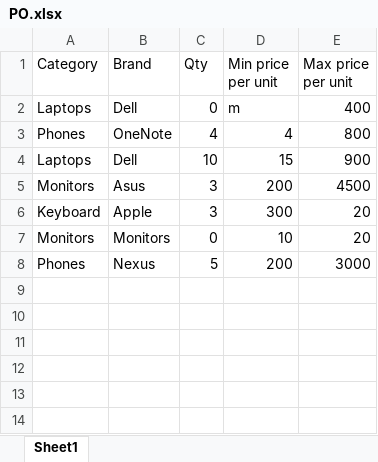
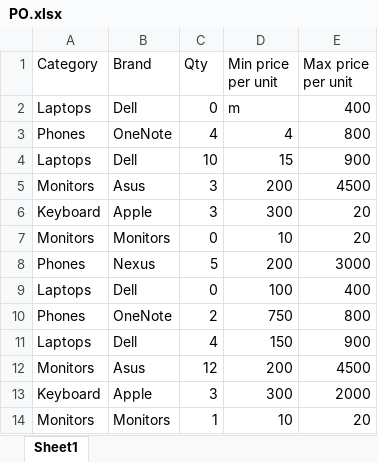
Before and after one commit to Szilard7593/UBBAutomatify_BarthaSzilard, an Excel workbook: Data/PO.xlsx, sheet Sheet1, drawn as a sheet; values as stored, in another font and other column widths than the file's, no borders; the diff names each change by its address in the sheet, - before the commit and + after, or states it on an @@ line.

```diff
--- a/Data/PO.xlsx (sheet Sheet1)
+++ b/Data/PO.xlsx (sheet Sheet1)
+row 9: Laptops | Dell | 0 | 100 | 400
+row 10: Phones | OneNote | 2 | 750 | 800
+row 11: Laptops | Dell | 4 | 150 | 900
+row 12: Monitors | Asus | 12 | 200 | 4500
+row 13: Keyboard | Apple | 3 | 300 | 2000
+row 14: Monitors | Monitors | 1 | 10 | 20
```
Also changed, not shown: 3 other files.
